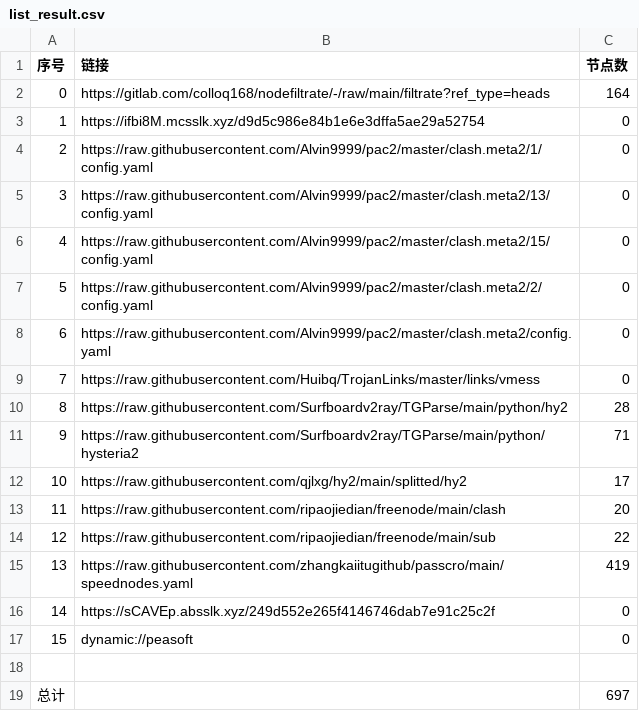
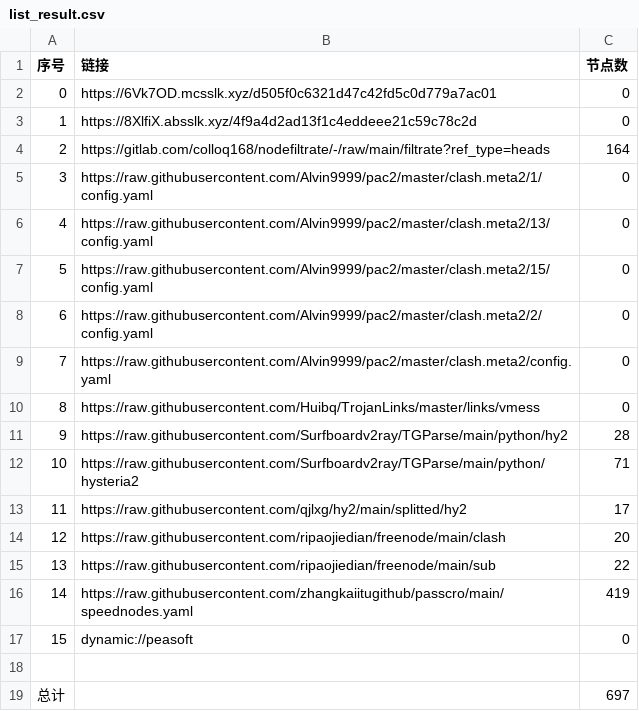
Before and after one commit to akflytiger/AutoMergePublicNodes, a CSV file: list_result.csv, drawn as a sheet; removed rows and columns are numbered as before the commit, all else as after; the diff names each change by its address in the sheet, - before the commit and + after, or states it on an @@ line.

```diff
--- a/list_result.csv
+++ b/list_result.csv
+row 2: 0 | https://6Vk7OD.mcsslk.xyz/d505f0c6321d47c42fd5c0d779a7ac01 | 0
+row 3: 1 | https://8XlfiX.absslk.xyz/4f9a4d2ad13f1c4eddeee21c59c78c2d | 0
@@ column A (序号) renumbered between rows 4 and 16 @@
-row 3: 1 | https://ifbi8M.mcsslk.xyz/d9d5c986e84b1e6e3dffa5ae29a52754 | 0
-row 16: 14 | https://sCAVEp.absslk.xyz/249d552e265f4146746dab7e91c25c2f | 0
```
Also changed, not shown: 27 other files.
